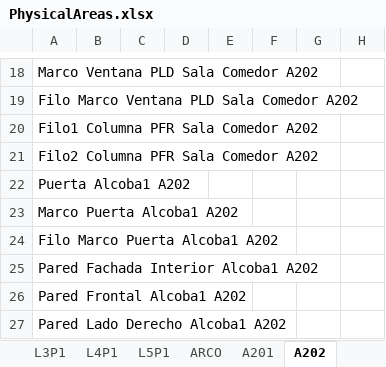
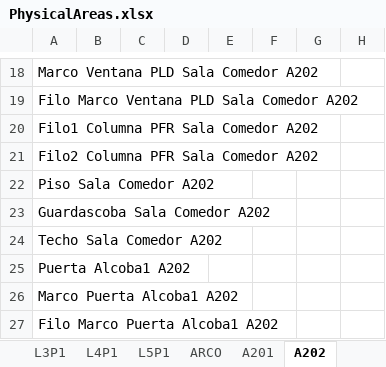
Before and after one commit to nelsonjava/simasoft, an Excel workbook: leanCrm/datanew/physicalAreas/PhysicalAreas/data/PhysicalAreas.xlsx, sheet A202, drawn as a sheet; only a part is shown, gaps mark what is left out; the shorter side is filled out with more unchanged rows; values as stored, in another font and other column widths than the file's, no borders; the diff names each change by its address in the sheet, - before the commit and + after, or states it on an @@ line.

```diff
--- a/leanCrm/datanew/physicalAreas/PhysicalAreas/data/PhysicalAreas.xlsx (sheet A202)
+++ b/leanCrm/datanew/physicalAreas/PhysicalAreas/data/PhysicalAreas.xlsx (sheet A202)
+row 22: Piso Sala Comedor A202
+row 23: Guardascoba Sala Comedor A202
+row 24: Techo Sala Comedor A202
```
Also changed, not shown: sheet PhysicalAreas, sheet ARCO, sheet L1P1, leanCrm/datanew/physicalAreas/PhysicalAreasTypes/data/PhysicalAreasTypes.xlsx, leanCrm/datanew/physicalAreas/PhysicalAreasTypes/relations/PhysicalAreasTypesR5PhysicalAreas.xlsx, 24 other files.
